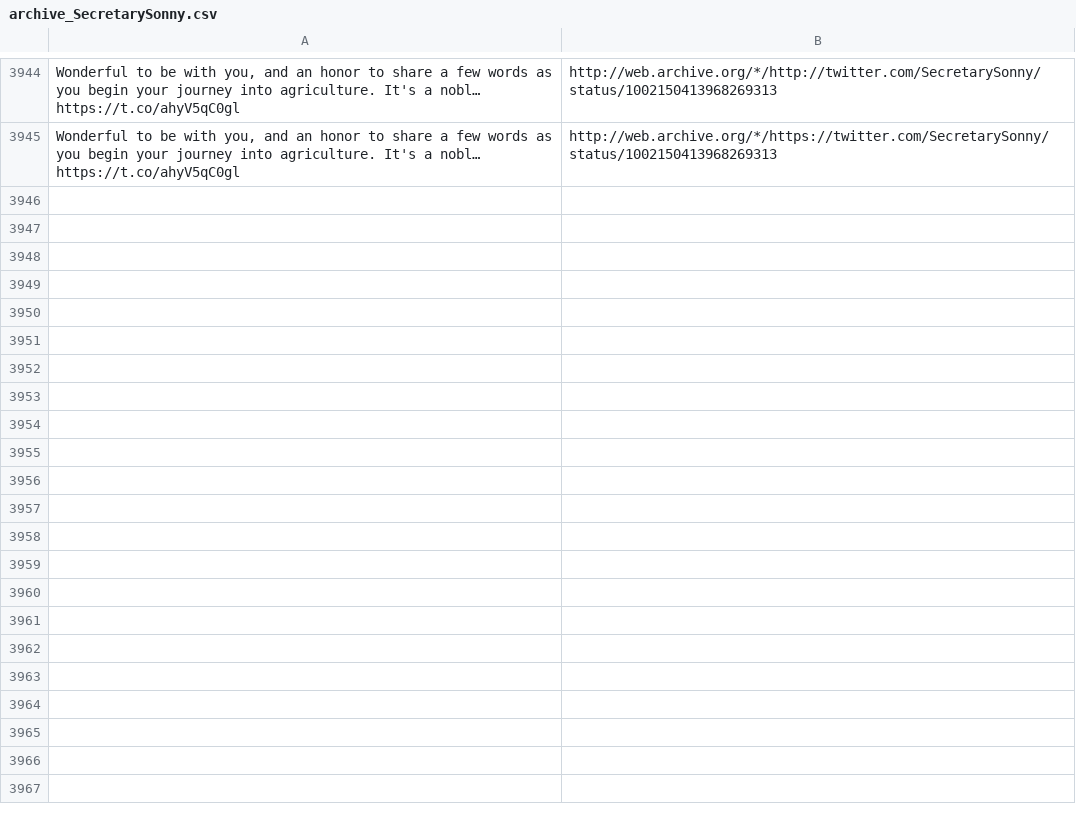
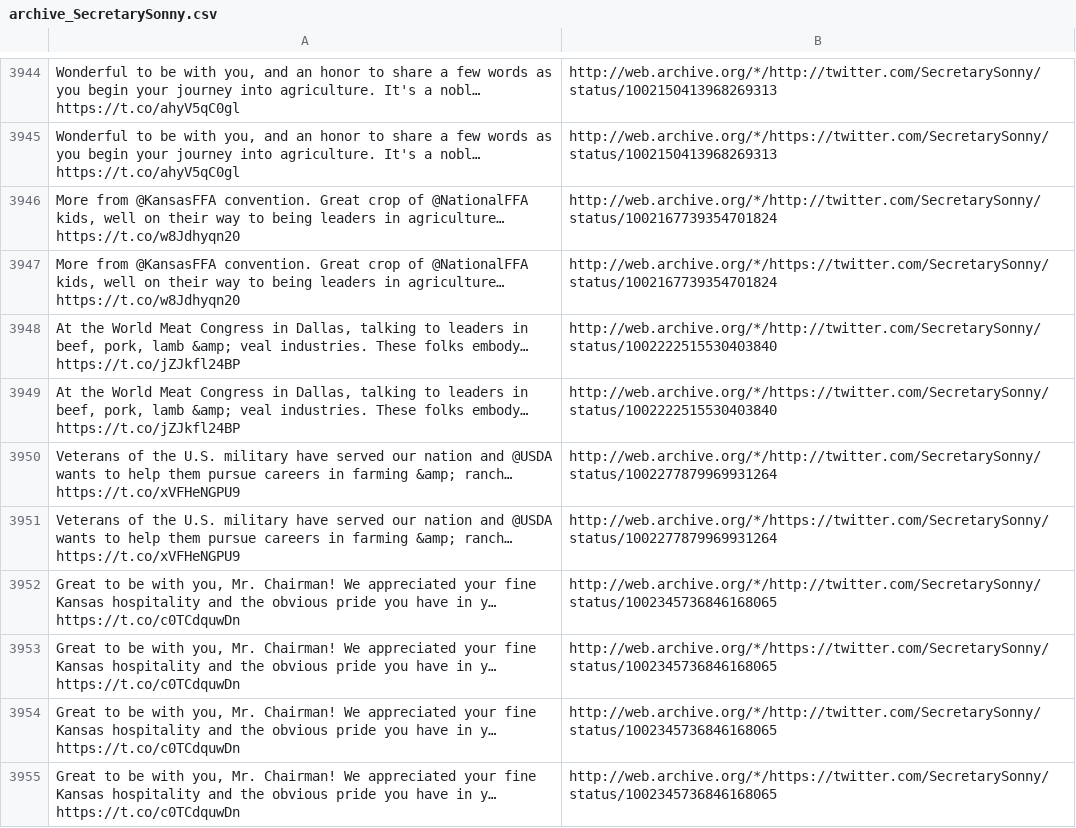
Before and after one commit to patrick-brian-mooney/archive-junta, a CSV file: data/archive_SecretarySonny.csv, drawn as a sheet; only a part is shown, gaps mark what is left out; the diff names each change by its address in the sheet, - before the commit and + after, or states it on an @@ line.

```diff
--- a/data/archive_SecretarySonny.csv
+++ b/data/archive_SecretarySonny.csv
+row 3946: More from @KansasFFA convention. Great crop of @NationalFFA kids, well on their way to being leaders in agriculture… https://t.co/w8Jdhyqn20 | http://web.archive.org/*/http://twitter.com/SecretarySonny/status/1002167739354701824
+row 3947: More from @KansasFFA convention. Great crop of @NationalFFA kids, well on their way to being leaders in agriculture… https://t.co/w8Jdhyqn20 | http://web.archive.org/*/https://twitter.com/SecretarySonny/status/1002167739354701824
+row 3948: At the World Meat Congress in Dallas, talking to leaders in beef, pork, lamb &amp; veal industries. These folks embody… https://t.co/jZJkfl24BP | http://web.archive.org/*/http://twitter.com/SecretarySonny/status/1002222515530403840
+row 3949: At the World Meat Congress in Dallas, talking to leaders in beef, pork, lamb &amp; veal industries. These folks embody… https://t.co/jZJkfl24BP | http://web.archive.org/*/https://twitter.com/SecretarySonny/status/1002222515530403840
+row 3950: Veterans of the U.S. military have served our nation and @USDA wants to help them pursue careers in farming &amp; ranch… https://t.co/xVFHeNGPU9 | http://web.archive.org/*/http://twitter.com/SecretarySonny/status/1002277879969931264
+row 3951: Veterans of the U.S. military have served our nation and @USDA wants to help them pursue careers in farming &amp; ranch… https://t.co/xVFHeNGPU9 | http://web.archive.org/*/https://twitter.com/SecretarySonny/status/1002277879969931264
+row 3952: Great to be with you, Mr. Chairman! We appreciated your fine Kansas hospitality and the obvious pride you have in y… https://t.co/c0TCdquwDn | http://web.archive.org/*/http://twitter.com/SecretarySonny/status/1002345736846168065
+row 3953: Great to be with you, Mr. Chairman! We appreciated your fine Kansas hospitality and the obvious pride you have in y… https://t.co/c0TCdquwDn | http://web.archive.org/*/https://twitter.com/SecretarySonny/status/1002345736846168065
+row 3954: Great to be with you, Mr. Chairman! We appreciated your fine Kansas hospitality and the obvious pride you have in y… https://t.co/c0TCdquwDn | http://web.archive.org/*/http://twitter.com/SecretarySonny/status/1002345736846168065
+row 3955: Great to be with you, Mr. Chairman! We appreciated your fine Kansas hospitality and the obvious pride you have in y… https://t.co/c0TCdquwDn | http://web.archive.org/*/https://twitter.com/SecretarySonny/status/1002345736846168065
```
Also changed, not shown: data/archive_BetsyDeVosED.csv, data/archive_SecretaryAcosta.csv, 29 other files.
